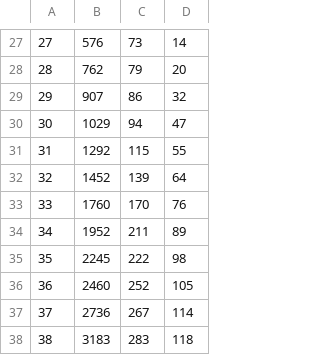
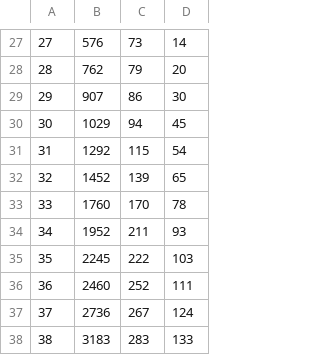
Before and after one commit to lorandparajdi/COVID-19-RO, a CSV file: dataROCSV.csv, drawn as a sheet; only a part is shown, gaps mark what is left out.

Commit message:
Update dataROCSV.csv

```diff
--- a/dataROCSV.csv
+++ b/dataROCSV.csv
@@ -28,11 +28,11 @@
 28,762,79,20
-29,907,86,32
-30,1029,94,47
-31,1292,115,55
-32,1452,139,64
-33,1760,170,76
-34,1952,211,89
-35,2245,222,98
-36,2460,252,105
-37,2736,267,114
-38,3183,283,118
+29,907,86,30
+30,1029,94,45
+31,1292,115,54
+32,1452,139,65
+33,1760,170,78
+34,1952,211,93
+35,2245,222,103
+36,2460,252,111
+37,2736,267,124
+38,3183,283,133
```
